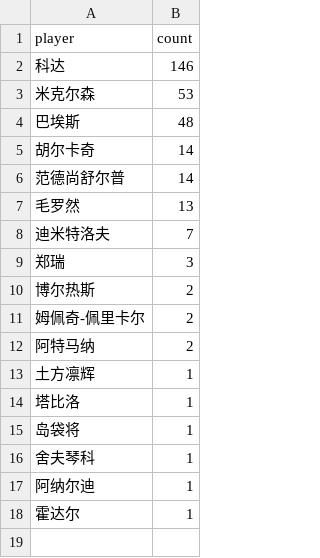
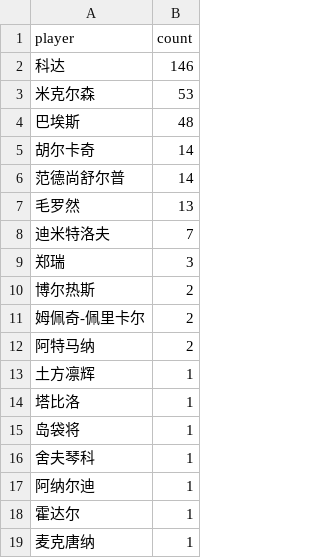
Before and after one commit to zhoushuaige7/tennispredict-report, a CSV file: docs/data/ms_player_count_0305_main.csv, drawn as a sheet.

```diff
--- a/docs/data/ms_player_count_0305_main.csv
+++ b/docs/data/ms_player_count_0305_main.csv
@@ -18 +18,2 @@
 霍达尔,1
+麦克唐纳,1
```
Also changed, not shown: docs/data/ms_player_count_0305_alt.csv, docs/data/player_count_0305_alt.csv, 3 other files.
